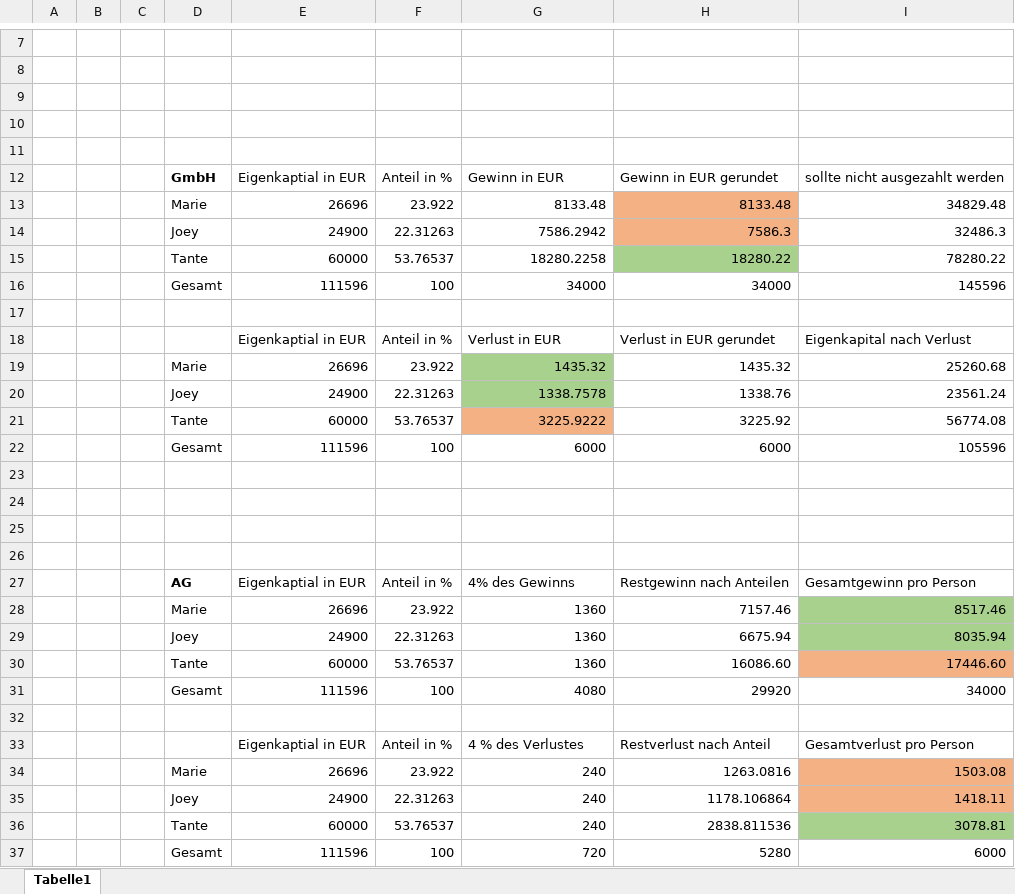
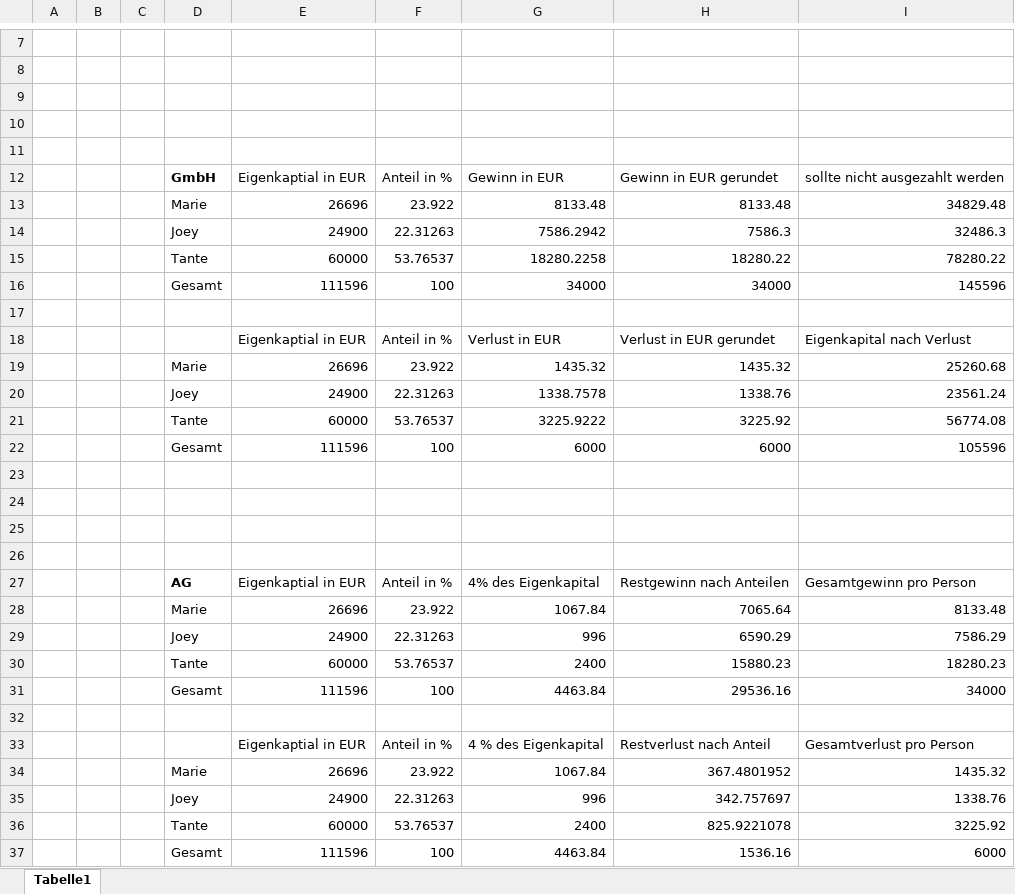
Before and after one commit to DavidSt2023/Danger_Gang_GVI, an Excel workbook: GVI & WUB/GVI LF1/Gewinn & Verlustverteilung/Marie_GewinnVerlustAufteilung.xlsx, sheet Tabelle1, drawn as a sheet; only a part is shown, gaps mark what is left out; values as stored, in another font and other column widths than the file's, no borders; the diff names each change by its address in the sheet, - before the commit and + after, or states it on an @@ line.

```diff
--- a/GVI & WUB/GVI LF1/Gewinn & Verlustverteilung/Marie_GewinnVerlustAufteilung.xlsx (sheet Tabelle1)
+++ b/GVI & WUB/GVI LF1/Gewinn & Verlustverteilung/Marie_GewinnVerlustAufteilung.xlsx (sheet Tabelle1)
-H13:H14 fill: #F4B183
+H13:H14 fill: none
-H15 fill: #A9D18E
+H15 fill: none
-G19:G20 fill: #A9D18E
+G19:G20 fill: none
-G21 fill: #F4B183
+G21 fill: none
-G27: 4% des Gewinns
+G27: 4% des Eigenkapital
-G28: 1360
+G28: 1067.84
-H28: 7157.46
+H28: 7065.64
-I28: 8517.46
+I28: 8133.48
-I28:I29 fill: #A9D18E
+I28:I29 fill: none
-G29: 1360
+G29: 996
-H29: 6675.94
+H29: 6590.29
-I29: 8035.94
+I29: 7586.29
-G30: 1360
+G30: 2400
-H30: 16086.60
+H30: 15880.23
-I30: 17446.60
+I30: 18280.23
-I30 fill: #F4B183
+I30 fill: none
-G31: 4080
+G31: 4463.84
-H31: 29920
+H31: 29536.16
-G33: 4 % des Verlustes
+G33: 4 % des Eigenkapital
-G34: 240
+G34: 1067.84
-H34: 1263.0816
+H34: 367.4801952
-I34: 1503.08
+I34: 1435.32
-I34:I35 fill: #F4B183
+I34:I35 fill: none
-G35: 240
+G35: 996
-H35: 1178.106864
+H35: 342.757697
-I35: 1418.11
+I35: 1338.76
-G36: 240
+G36: 2400
-H36: 2838.811536
+H36: 825.9221078
-I36: 3078.81
+I36: 3225.92
-I36 fill: #A9D18E
+I36 fill: none
-G37: 720
+G37: 4463.84
-H37: 5280
+H37: 1536.16
```
Also changed, not shown: 1 other file.
